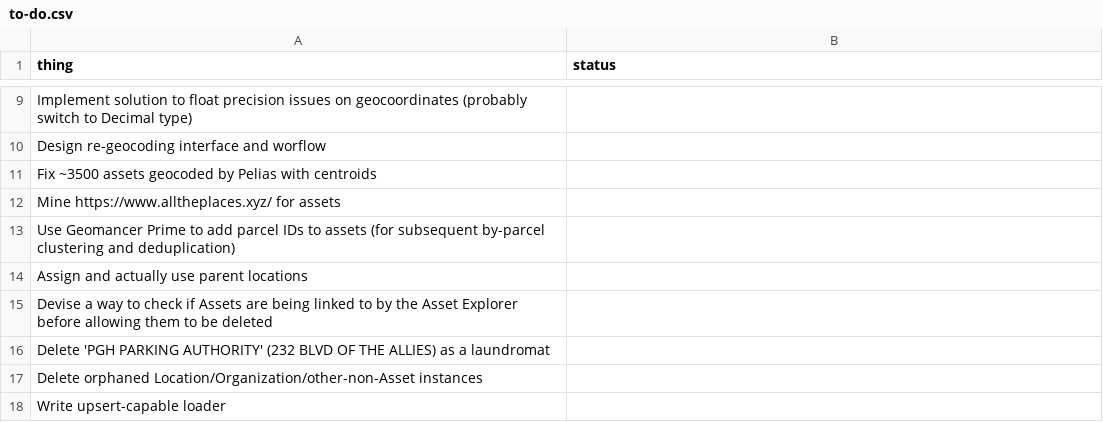
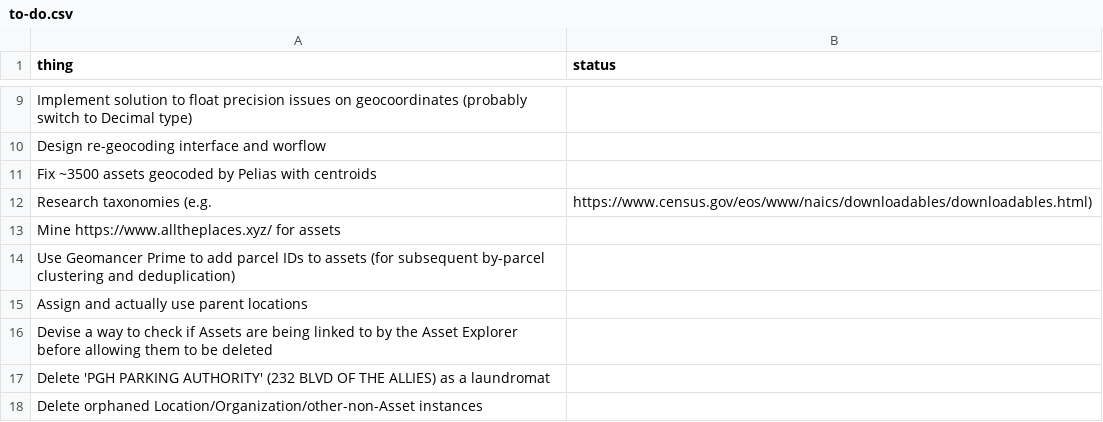
Before and after one commit to lgh19/asset-hound, a CSV file: docs/to-do.csv, drawn as a sheet; only a part is shown, gaps mark what is left out; the shorter side is filled out with more unchanged rows.

Commit message:
Add "Research taxonomies" to to-do.csv

```diff
--- a/docs/to-do.csv
+++ b/docs/to-do.csv
@@ -11,2 +11,3 @@ Design re-geocoding interface and worflow,
 Fix ~3500 assets geocoded by Pelias with centroids,
+Research taxonomies (e.g., https://www.census.gov/eos/www/naics/downloadables/downloadables.html),
 Mine https://www.alltheplaces.xyz/ for assets,
```
